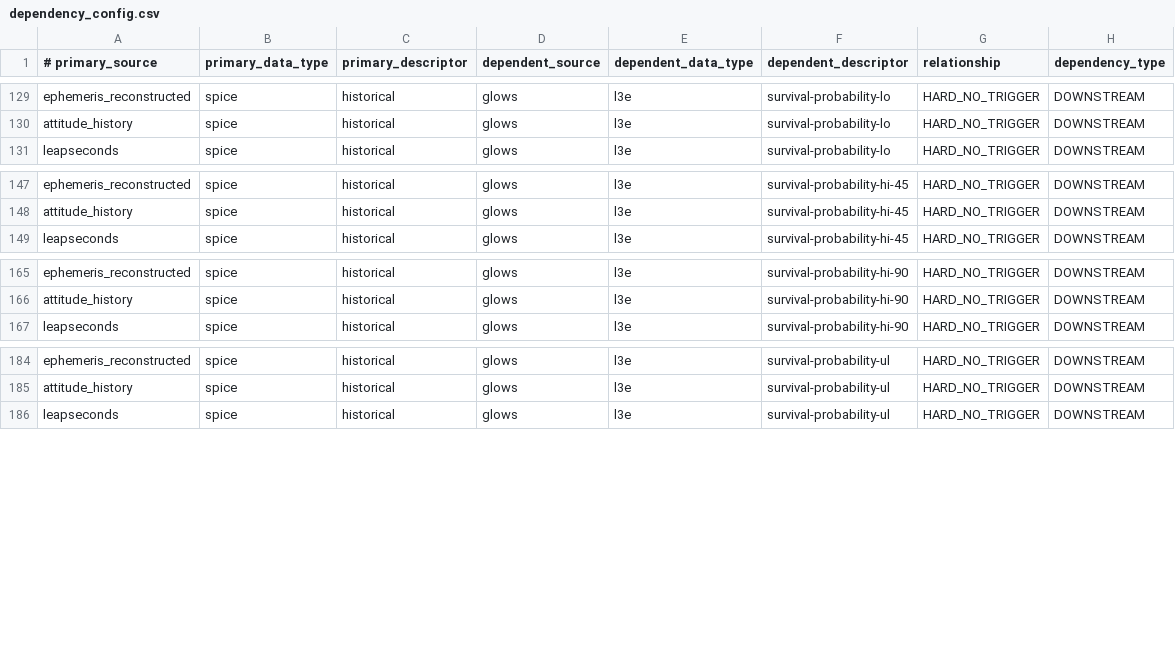
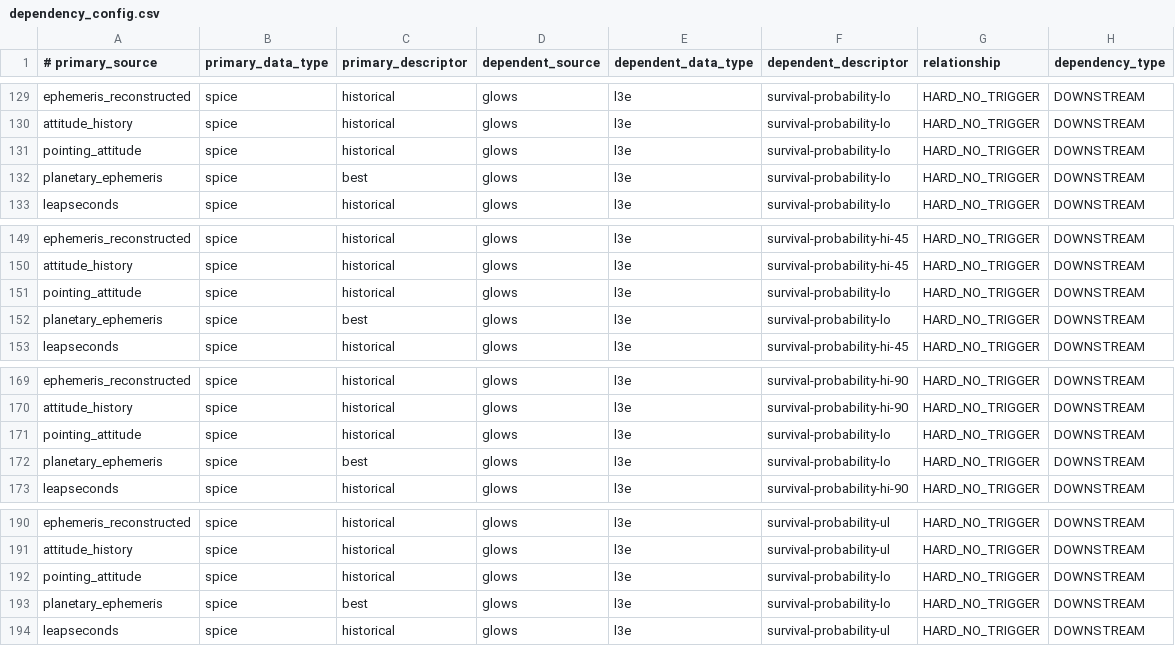
Before and after one commit to laspsandoval/sds-data-manager, a CSV file: sds_data_manager/lambda_code/SDSCode/pipeline_lambdas/dependency_config.csv, drawn as a sheet; only a part is shown, gaps mark what is left out; the diff names each change by its address in the sheet, - before the commit and + after, or states it on an @@ line.

Commit message:
Adds pointing attitude and planetary ephemeris spice dependencies for GLOWS L3e products - Patrick & George

```diff
--- a/sds_data_manager/lambda_code/SDSCode/pipeline_lambdas/dependency_config.csv
+++ b/sds_data_manager/lambda_code/SDSCode/pipeline_lambdas/dependency_config.csv
+row 131: pointing_attitude | spice | historical | glows | l3e | survival-probability-lo | HARD_NO_TRIGGER | DOWNSTREAM
+row 132: planetary_ephemeris | spice | best | glows | l3e | survival-probability-lo | HARD_NO_TRIGGER | DOWNSTREAM
+row 151: pointing_attitude | spice | historical | glows | l3e | survival-probability-lo | HARD_NO_TRIGGER | DOWNSTREAM
+row 152: planetary_ephemeris | spice | best | glows | l3e | survival-probability-lo | HARD_NO_TRIGGER | DOWNSTREAM
+row 171: pointing_attitude | spice | historical | glows | l3e | survival-probability-lo | HARD_NO_TRIGGER | DOWNSTREAM
+row 172: planetary_ephemeris | spice | best | glows | l3e | survival-probability-lo | HARD_NO_TRIGGER | DOWNSTREAM
+row 192: pointing_attitude | spice | historical | glows | l3e | survival-probability-lo | HARD_NO_TRIGGER | DOWNSTREAM
+row 193: planetary_ephemeris | spice | best | glows | l3e | survival-probability-lo | HARD_NO_TRIGGER | DOWNSTREAM
```
